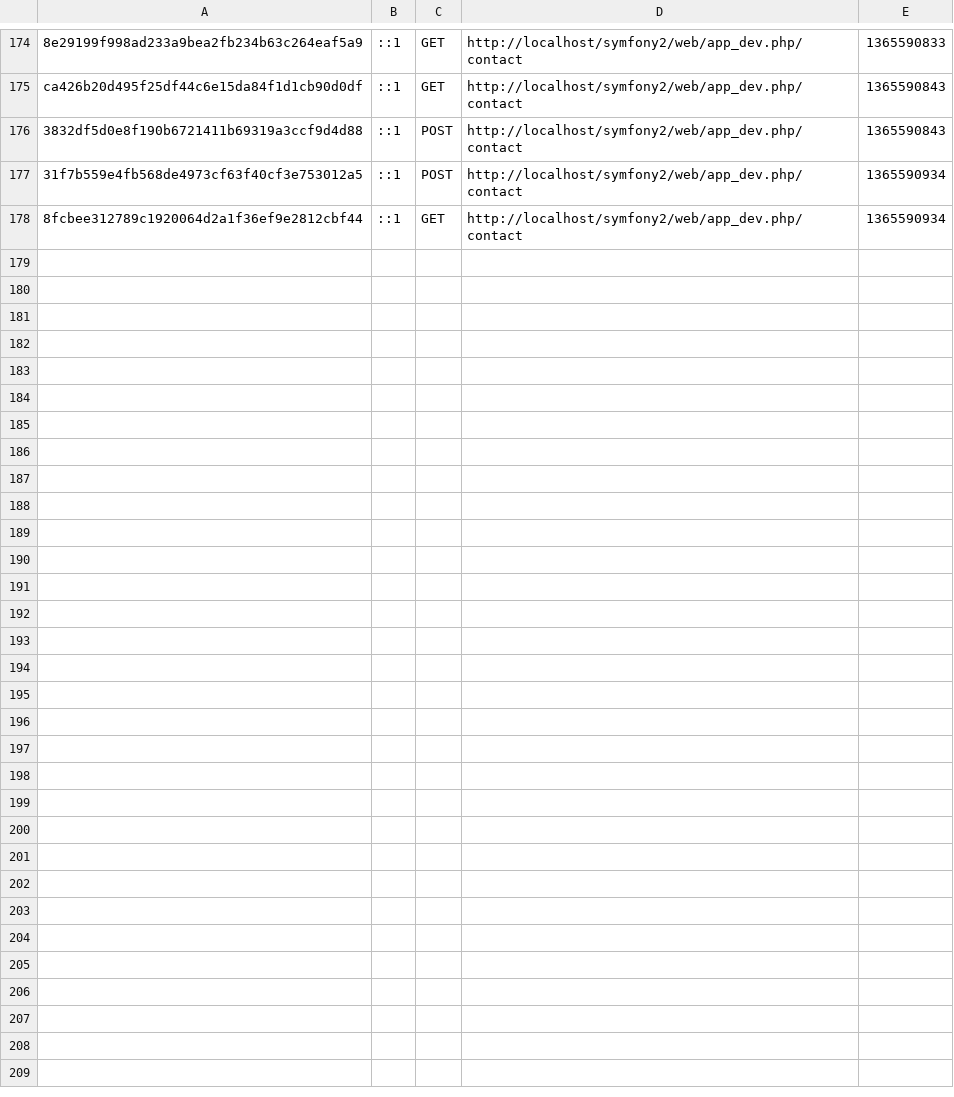
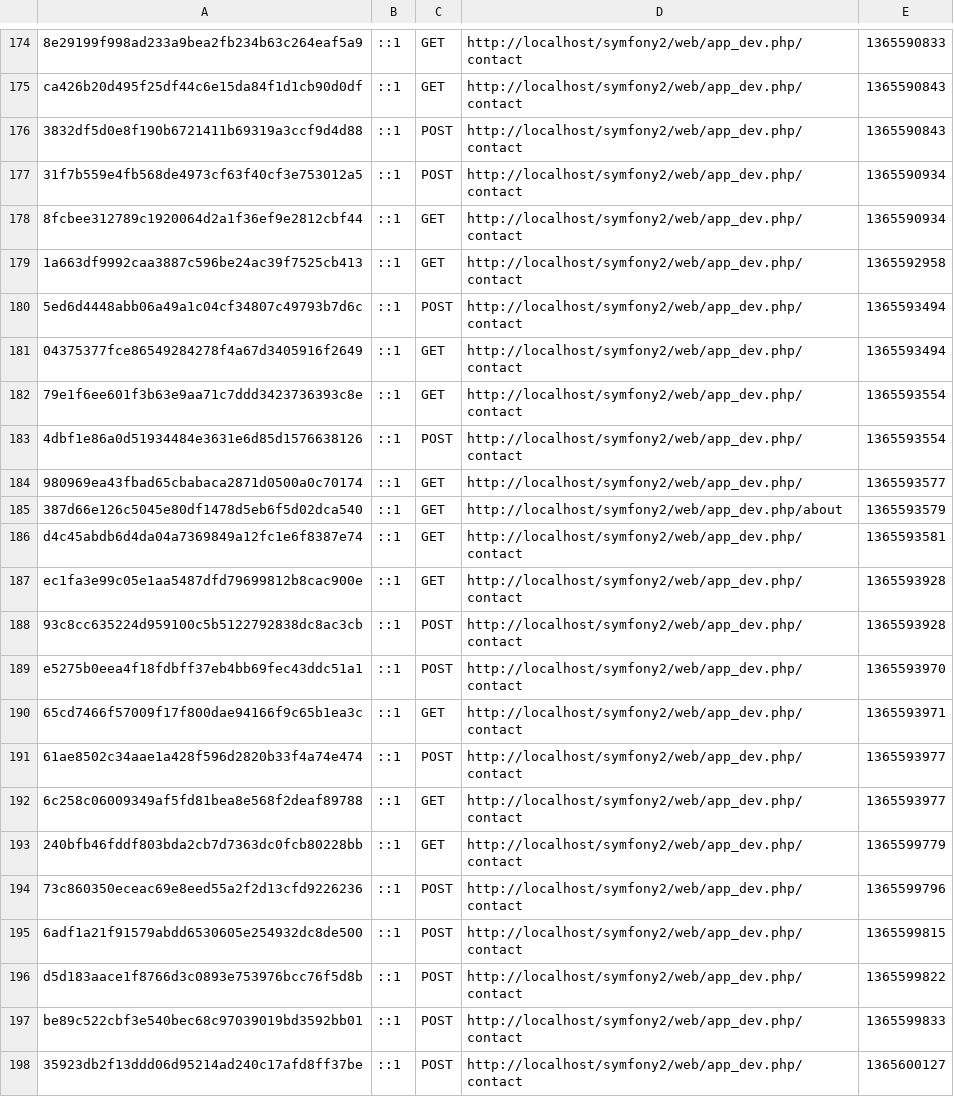
Before and after one commit to Derasten/symfony2, a CSV file: app/cache/dev/profiler/index.csv, drawn as a sheet; only a part is shown, gaps mark what is left out; the diff covers the shown part only; the diff names each change by its address in the sheet, - before the commit and + after, or states it on an @@ line.

```diff
--- a/app/cache/dev/profiler/index.csv
+++ b/app/cache/dev/profiler/index.csv
+row 179: 1a663df9992caa3887c596be24ac39f7525cb413 | ::1 | GET | http://localhost/symfony2/web/app_dev.php/contact | 1365592958
+row 180: 5ed6d4448abb06a49a1c04cf34807c49793b7d6c | ::1 | POST | http://localhost/symfony2/web/app_dev.php/contact | 1365593494
+row 181: 04375377fce86549284278f4a67d3405916f2649 | ::1 | GET | http://localhost/symfony2/web/app_dev.php/contact | 1365593494
+row 182: 79e1f6ee601f3b63e9aa71c7ddd3423736393c8e | ::1 | GET | http://localhost/symfony2/web/app_dev.php/contact | 1365593554
+row 183: 4dbf1e86a0d51934484e3631e6d85d1576638126 | ::1 | POST | http://localhost/symfony2/web/app_dev.php/contact | 1365593554
+row 184: 980969ea43fbad65cbabaca2871d0500a0c70174 | ::1 | GET | http://localhost/symfony2/web/app_dev.php/ | 1365593577
+row 185: 387d66e126c5045e80df1478d5eb6f5d02dca540 | ::1 | GET | http://localhost/symfony2/web/app_dev.php/about | 1365593579
+row 186: d4c45abdb6d4da04a7369849a12fc1e6f8387e74 | ::1 | GET | http://localhost/symfony2/web/app_dev.php/contact | 1365593581
+row 187: ec1fa3e99c05e1aa5487dfd79699812b8cac900e | ::1 | GET | http://localhost/symfony2/web/app_dev.php/contact | 1365593928
+row 188: 93c8cc635224d959100c5b5122792838dc8ac3cb | ::1 | POST | http://localhost/symfony2/web/app_dev.php/contact | 1365593928
+row 189: e5275b0eea4f18fdbff37eb4bb69fec43ddc51a1 | ::1 | POST | http://localhost/symfony2/web/app_dev.php/contact | 1365593970
+row 190: 65cd7466f57009f17f800dae94166f9c65b1ea3c | ::1 | GET | http://localhost/symfony2/web/app_dev.php/contact | 1365593971
+row 191: 61ae8502c34aae1a428f596d2820b33f4a74e474 | ::1 | POST | http://localhost/symfony2/web/app_dev.php/contact | 1365593977
+row 192: 6c258c06009349af5fd81bea8e568f2deaf89788 | ::1 | GET | http://localhost/symfony2/web/app_dev.php/contact | 1365593977
+row 193: 240bfb46fddf803bda2cb7d7363dc0fcb80228bb | ::1 | GET | http://localhost/symfony2/web/app_dev.php/contact | 1365599779
+row 194: 73c860350eceac69e8eed55a2f2d13cfd9226236 | ::1 | POST | http://localhost/symfony2/web/app_dev.php/contact | 1365599796
+row 195: 6adf1a21f91579abdd6530605e254932dc8de500 | ::1 | POST | http://localhost/symfony2/web/app_dev.php/contact | 1365599815
+row 196: d5d183aace1f8766d3c0893e753976bcc76f5d8b | ::1 | POST | http://localhost/symfony2/web/app_dev.php/contact | 1365599822
+row 197: be89c522cbf3e540bec68c97039019bd3592bb01 | ::1 | POST | http://localhost/symfony2/web/app_dev.php/contact | 1365599833
+row 198: 35923db2f13ddd06d95214ad240c17afd8ff37be | ::1 | POST | http://localhost/symfony2/web/app_dev.php/contact | 1365600127
```
Also changed, not shown: 17 added rows elsewhere in this file, 56 other files.
